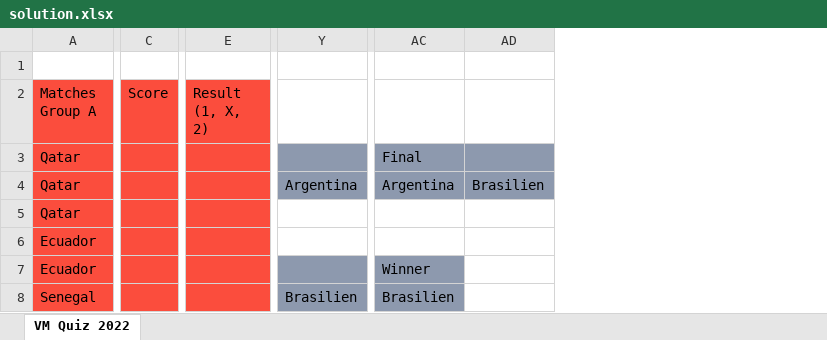
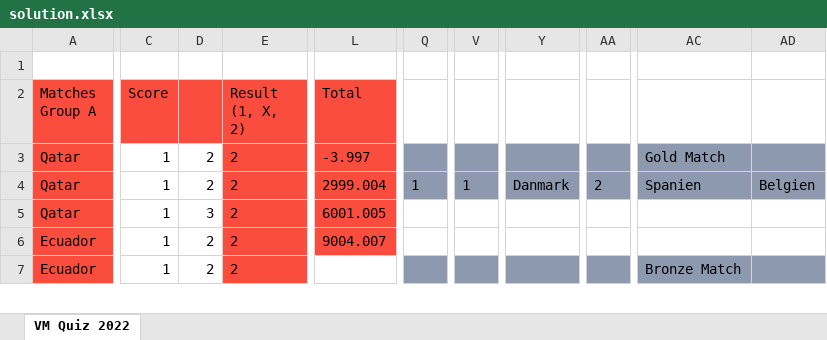
Before and after one commit to fredriknystrom/FIFAWorldCupTip, an Excel workbook: quizes/solution.xlsx, sheet VM Quiz 2022, drawn as a sheet; only a part is shown, gaps mark what is left out; values as stored, in another font and other column widths than the file's, no borders; removed rows and columns are numbered as before the commit, all else as after; rows hold the shown columns only; the diff covers the shown part only; the diff names each change by its address in the sheet, - before the commit and + after, or states it on an @@ line.

```diff
--- a/quizes/solution.xlsx (sheet VM Quiz 2022)
+++ b/quizes/solution.xlsx (sheet VM Quiz 2022)
+column D, row 3: 2; rows 5-7: 3 | 2 | 2
@@ column L (Total) unhidden, row 3: -3.997; rows 5-6: 6001.005 | 9004.007 @@
+column Q, empty
+column V, empty
-column Y, empty
+column Y, empty
+column AA, empty
-column AC, row 3: Final; row 7: Winner
-column AD, empty
+column AC, row 3: Gold Match; row 7: Bronze Match
+column AD, empty
-C3 (Score): (empty)
+C3 (Score): 1
-C3 fill: #FB4D3D
+C3 fill: none
-E3 (Result (1, X, 2)): (empty)
+E3 (Result (1, X, 2)): 2
-row 4: Qatar |  |  | Argentina | Argentina | Brasilien
+row 4: Qatar | 1 | 2 | 2 | 2999.004 | 1 | 1 | Danmark | 2 | Spanien | Belgien
-C5:C7 (Score): (empty)
+C5:C7 (Score): 1
-C5:C7 fill: #FB4D3D
+C5:C7 fill: none
-E5:E7 (Result (1, X, 2)): (empty)
+E5:E7 (Result (1, X, 2)): 2
-row 8: Senegal |  |  | Brasilien | Brasilien
```
Also changed, not shown: 1 added row, 4 removed columns, 228 edited cells and cell formats elsewhere in this sheet, formulas that keep their value, hidden cells, 3 other files.
